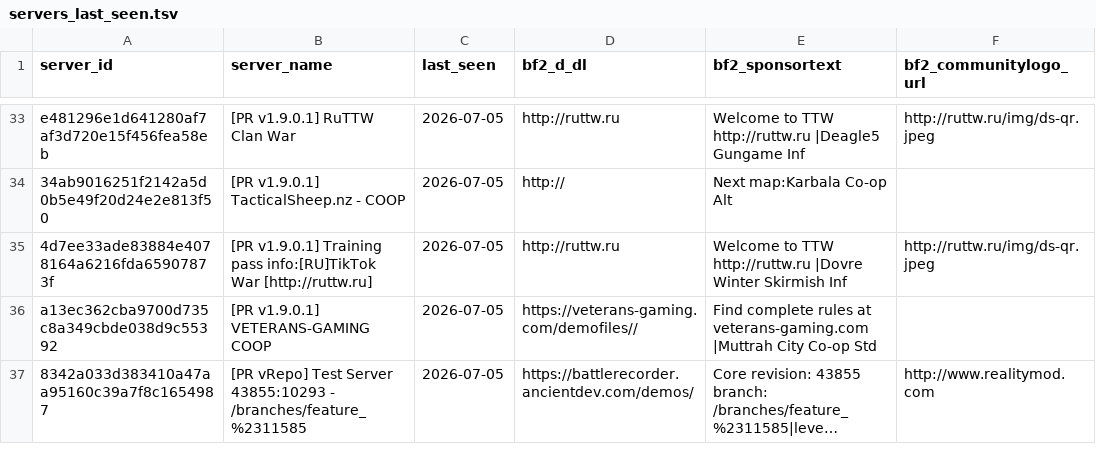
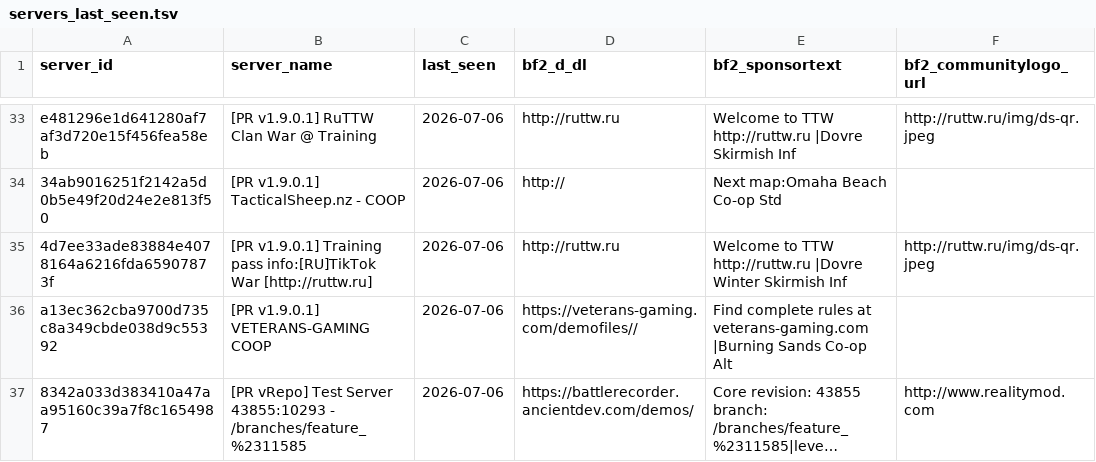
Before and after one commit to SucharMistrz/PRServerTracker, a TSV file: data/servers_last_seen.tsv, drawn as a sheet; only a part is shown, gaps mark what is left out; long unchanged cells end in …; the diff covers the shown part only; the diff names each change by its address in the sheet, - before the commit and + after, or states it on an @@ line.

```diff
--- a/data/servers_last_seen.tsv
+++ b/data/servers_last_seen.tsv
-B33 (server_name): [PR v1.9.0.1] RuTTW Clan War
+B33 (server_name): [PR v1.9.0.1] RuTTW Clan War @ Training
-C33:C37 (last_seen): 2026-07-05
+C33:C37 (last_seen): 2026-07-06
-E33 (bf2_sponsortext): …TTW http://ruttw.ru |Deagle5 Gungame Inf
+E33 (bf2_sponsortext): …TTW http://ruttw.ru |Dovre Skirmish Inf
-E34 (bf2_sponsortext): Next map:Karbala Co-op Alt
+E34 (bf2_sponsortext): Next map:Omaha Beach Co-op Std
-E36 (bf2_sponsortext): …at veterans-gaming.com |Muttrah City Co-op Std
+E36 (bf2_sponsortext): …at veterans-gaming.com |Burning Sands Co-op Alt
```
Also changed, not shown: 16 added rows and 16 removed rows elsewhere in this file.
